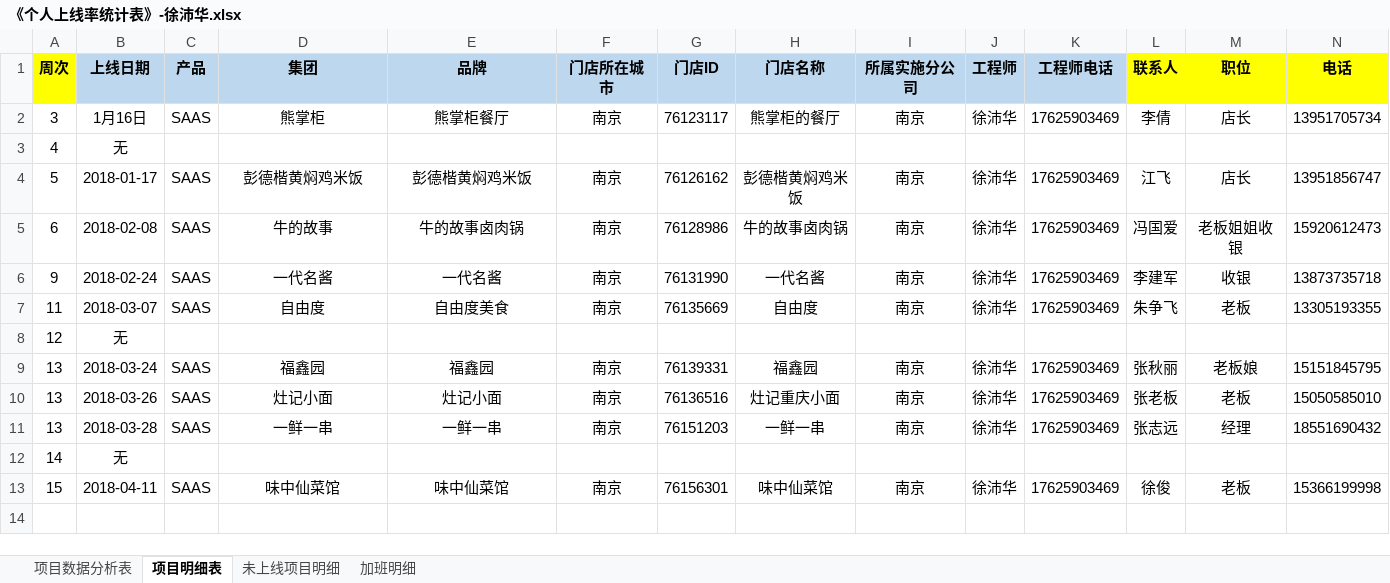
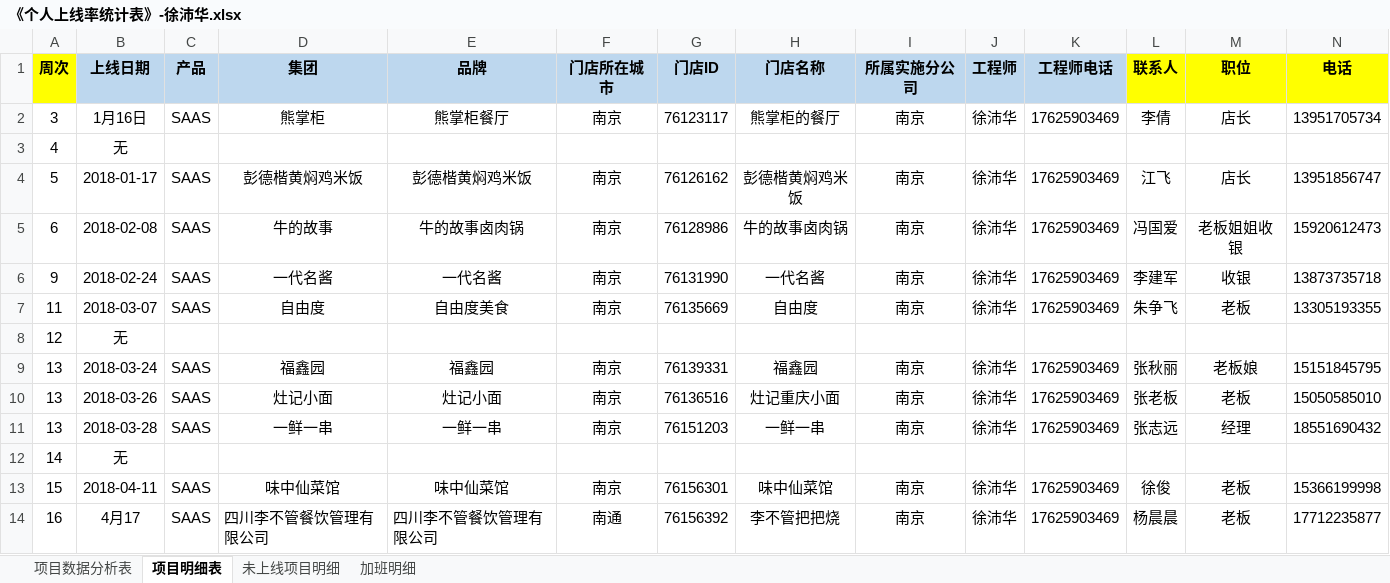
Before and after one commit to zhanglei601396810/NanJing, an Excel workbook: 周数据/《个人上线率统计表》-徐沛华.xlsx, sheet 项目明细表, drawn as a sheet; only a part is shown; values as stored, in another font and other column widths than the file's, no borders; rows hold the shown columns only; the diff names each change by its address in the sheet, - before the commit and + after, or states it on an @@ line.

```diff
--- a/周数据/《个人上线率统计表》-徐沛华.xlsx (sheet 项目明细表)
+++ b/周数据/《个人上线率统计表》-徐沛华.xlsx (sheet 项目明细表)
+row 14: 16 | 4月17 | SAAS | 四川李不管餐饮管理有限公司 | 四川李不管餐饮管理有限公司 | 南通 | 76156392 | 李不管把把烧 | 南京 | 徐沛华 | 17625903469 | 杨晨晨 | 老板 | 17712235877
```
Also changed, not shown: sheet 项目数据分析表, sheet 加班明细, sheet 未上线项目明细.
